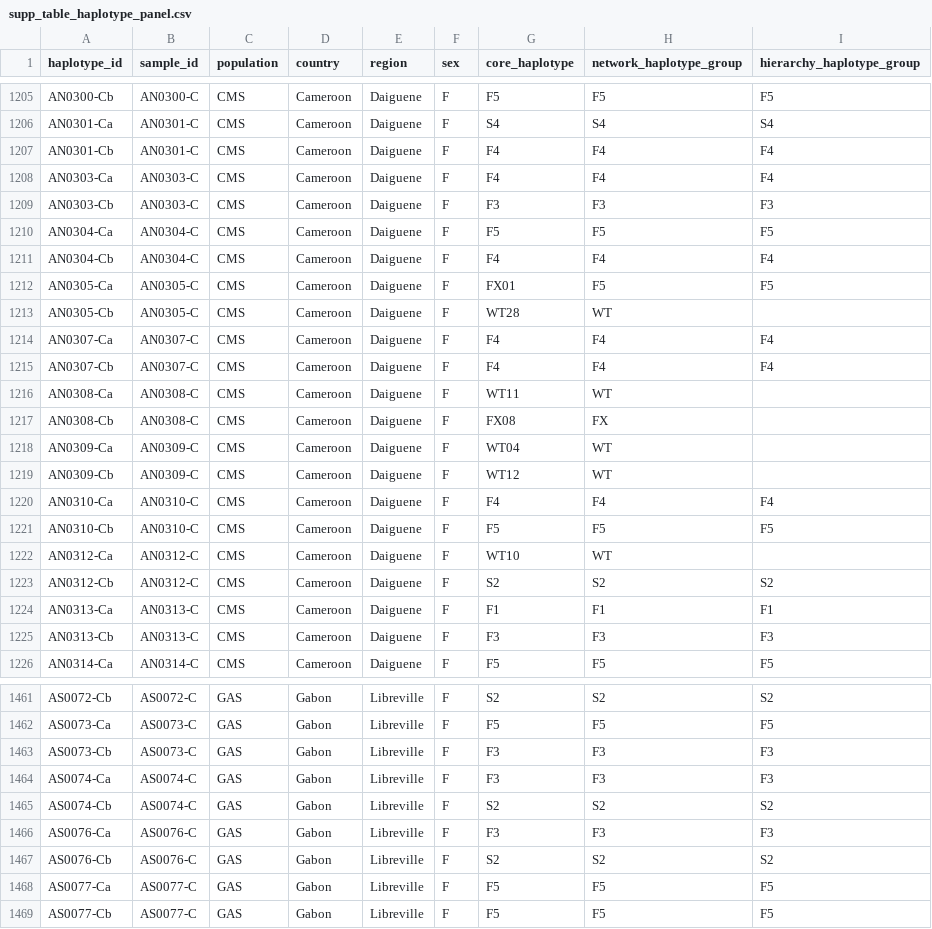
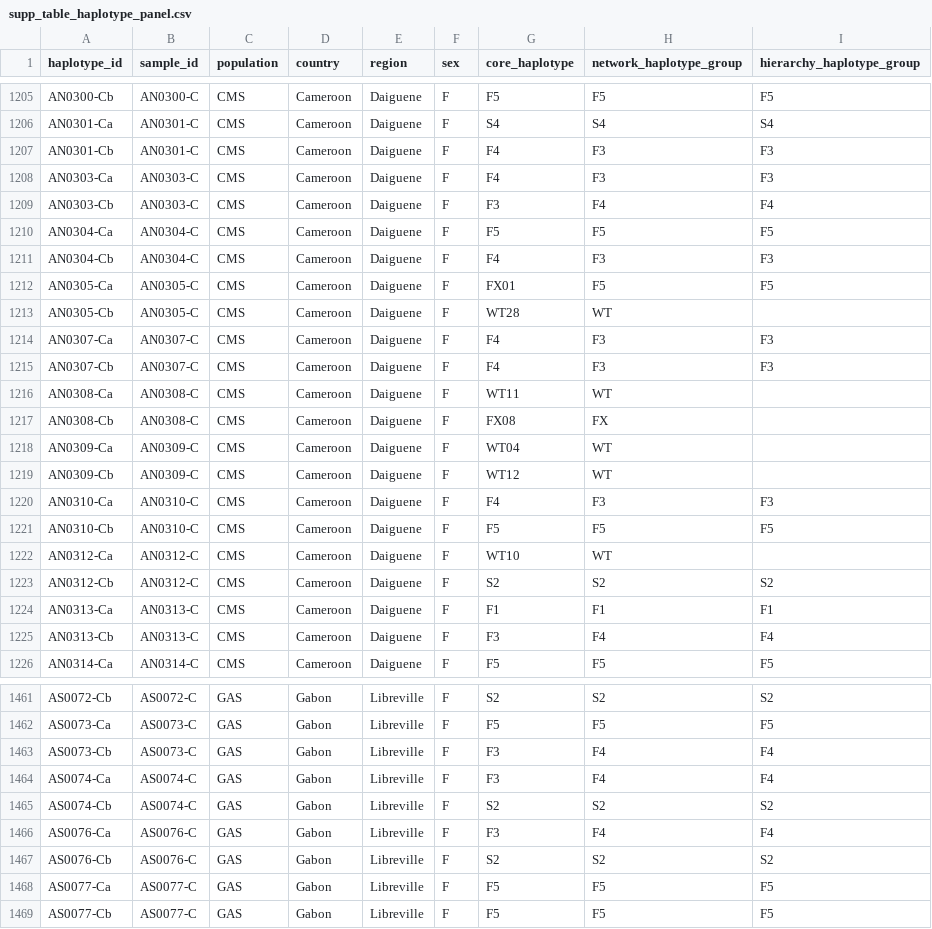
Before and after one commit to malariagen/ag1000g-phase1-vgsc-report, a CSV file: data/supp_table_haplotype_panel.csv, drawn as a sheet; only a part is shown, gaps mark what is left out; the diff covers the shown part only.

```diff
--- a/data/supp_table_haplotype_panel.csv
+++ b/data/supp_table_haplotype_panel.csv
@@ -1206,11 +1206,11 @@ AN0300-Cb,AN0300-C,CMS,Cameroon,Daiguene,F,F5,F5,F5
 AN0301-Ca,AN0301-C,CMS,Cameroon,Daiguene,F,S4,S4,S4
-AN0301-Cb,AN0301-C,CMS,Cameroon,Daiguene,F,F4,F4,F4
-AN0303-Ca,AN0303-C,CMS,Cameroon,Daiguene,F,F4,F4,F4
-AN0303-Cb,AN0303-C,CMS,Cameroon,Daiguene,F,F3,F3,F3
+AN0301-Cb,AN0301-C,CMS,Cameroon,Daiguene,F,F4,F3,F3
+AN0303-Ca,AN0303-C,CMS,Cameroon,Daiguene,F,F4,F3,F3
+AN0303-Cb,AN0303-C,CMS,Cameroon,Daiguene,F,F3,F4,F4
 AN0304-Ca,AN0304-C,CMS,Cameroon,Daiguene,F,F5,F5,F5
-AN0304-Cb,AN0304-C,CMS,Cameroon,Daiguene,F,F4,F4,F4
+AN0304-Cb,AN0304-C,CMS,Cameroon,Daiguene,F,F4,F3,F3
 AN0305-Ca,AN0305-C,CMS,Cameroon,Daiguene,F,FX01,F5,F5
 AN0305-Cb,AN0305-C,CMS,Cameroon,Daiguene,F,WT28,WT,
-AN0307-Ca,AN0307-C,CMS,Cameroon,Daiguene,F,F4,F4,F4
-AN0307-Cb,AN0307-C,CMS,Cameroon,Daiguene,F,F4,F4,F4
+AN0307-Ca,AN0307-C,CMS,Cameroon,Daiguene,F,F4,F3,F3
+AN0307-Cb,AN0307-C,CMS,Cameroon,Daiguene,F,F4,F3,F3
 AN0308-Ca,AN0308-C,CMS,Cameroon,Daiguene,F,WT11,WT,
@@ -1219,3 +1219,3 @@ AN0309-Ca,AN0309-C,CMS,Cameroon,Daiguene,F,WT04,WT,
 AN0309-Cb,AN0309-C,CMS,Cameroon,Daiguene,F,WT12,WT,
-AN0310-Ca,AN0310-C,CMS,Cameroon,Daiguene,F,F4,F4,F4
+AN0310-Ca,AN0310-C,CMS,Cameroon,Daiguene,F,F4,F3,F3
 AN0310-Cb,AN0310-C,CMS,Cameroon,Daiguene,F,F5,F5,F5
@@ -1224,3 +1224,3 @@ AN0312-Cb,AN0312-C,CMS,Cameroon,Daiguene,F,S2,S2,S2
 AN0313-Ca,AN0313-C,CMS,Cameroon,Daiguene,F,F1,F1,F1
-AN0313-Cb,AN0313-C,CMS,Cameroon,Daiguene,F,F3,F3,F3
+AN0313-Cb,AN0313-C,CMS,Cameroon,Daiguene,F,F3,F4,F4
 AN0314-Ca,AN0314-C,CMS,Cameroon,Daiguene,F,F5,F5,F5
@@ -1462,6 +1462,6 @@ AS0072-Cb,AS0072-C,GAS,Gabon,Libreville,F,S2,S2,S2
 AS0073-Ca,AS0073-C,GAS,Gabon,Libreville,F,F5,F5,F5
-AS0073-Cb,AS0073-C,GAS,Gabon,Libreville,F,F3,F3,F3
-AS0074-Ca,AS0074-C,GAS,Gabon,Libreville,F,F3,F3,F3
+AS0073-Cb,AS0073-C,GAS,Gabon,Libreville,F,F3,F4,F4
+AS0074-Ca,AS0074-C,GAS,Gabon,Libreville,F,F3,F4,F4
 AS0074-Cb,AS0074-C,GAS,Gabon,Libreville,F,S2,S2,S2
-AS0076-Ca,AS0076-C,GAS,Gabon,Libreville,F,F3,F3,F3
+AS0076-Ca,AS0076-C,GAS,Gabon,Libreville,F,F3,F4,F4
 AS0076-Cb,AS0076-C,GAS,Gabon,Libreville,F,S2,S2,S2
```
Also changed, not shown: 143 edited cells elsewhere in this file, data/supp_table_variants_tracking.csv, 10 other files.
